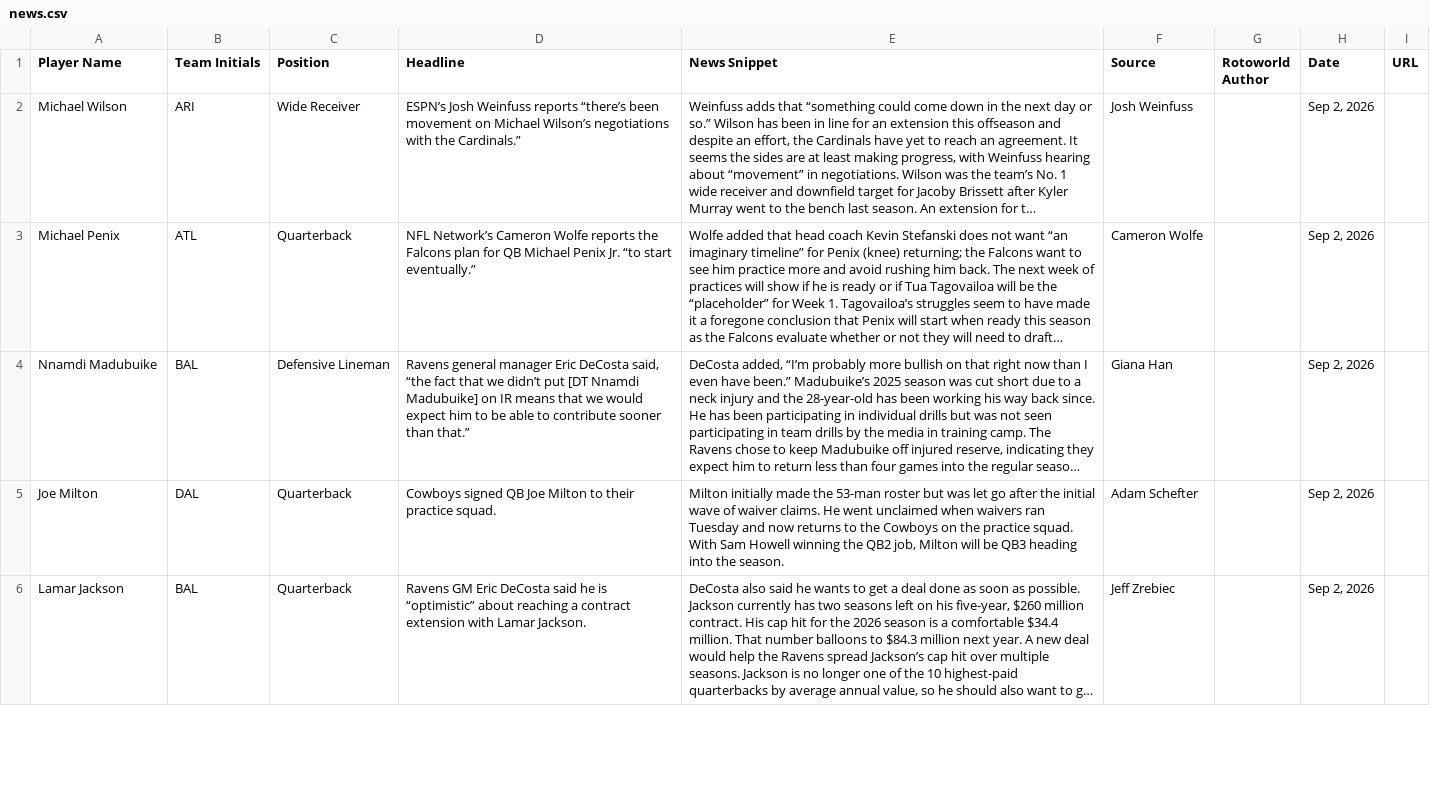
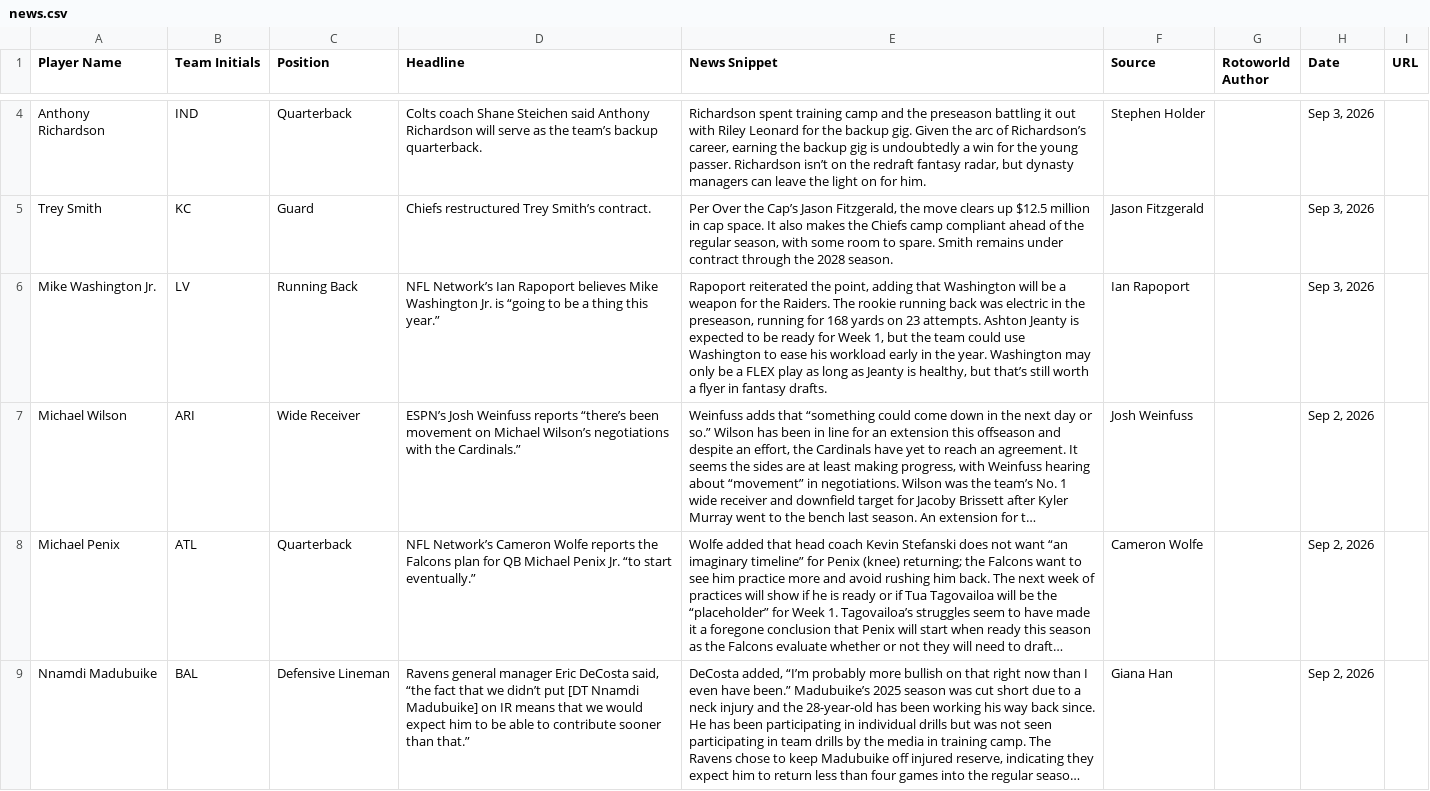
Before and after one commit to jordanwbishop-coder/rotoworld-feed, a CSV file: news.csv, drawn as a sheet; only a part is shown, gaps mark what is left out; the shorter side is filled out with more unchanged rows; long unchanged cells end in …; the diff covers the shown part only; the diff names each change by its address in the sheet, - before the commit and + after, or states it on an @@ line.

```diff
--- a/news.csv
+++ b/news.csv
+row 4: Anthony Richardson | IND | Quarterback | Colts coach Shane Steichen said Anthony Richardson will serve as the team’s backup quarterback. | Richardson spent training camp and the preseason battling it out with Riley Leonard for the backup gig. Given the arc of Richardson’s career, earning the backup gig is undoubtedly a win for the young passer. Richardson isn’t on the redraft fantasy radar, but dynasty managers can leave the light on for him. | Stephen Holder |  | Sep 3, 2026
+row 5: Trey Smith | KC | Guard | Chiefs restructured Trey Smith’s contract. | Per Over the Cap’s Jason Fitzgerald, the move clears up $12.5 million in cap space. It also makes the Chiefs camp compliant ahead of the regular season, with some room to spare. Smith remains under contract through the 2028 season. | Jason Fitzgerald |  | Sep 3, 2026
+row 6: Mike Washington Jr. | LV | Running Back | NFL Network’s Ian Rapoport believes Mike Washington Jr. is “going to be a thing this year.” | Rapoport reiterated the point, adding that Washington will be a weapon for the Raiders. The rookie running back was electric in the preseason, running for 168 yards on 23 attempts. Ashton Jeanty is expected to be ready for Week 1, but the team could use Washington to ease his workload early in the year. Washington may only be a FLEX play as long as Jeanty is healthy, but that’s still worth a flyer in fantasy drafts. | Ian Rapoport |  | Sep 3, 2026
```
Also changed, not shown: 2 added rows and 5 removed rows elsewhere in this file, 1 other file.
